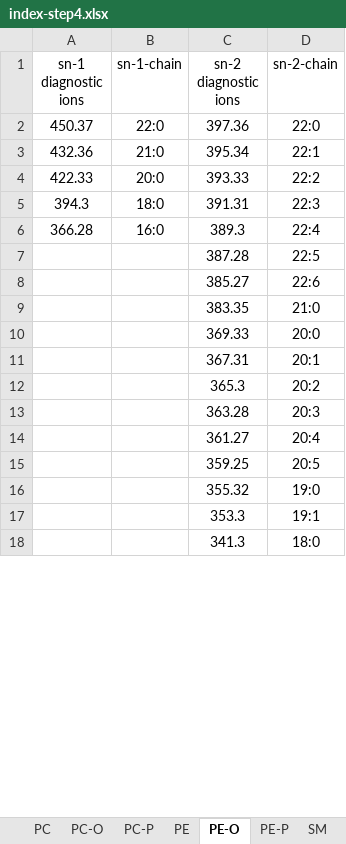
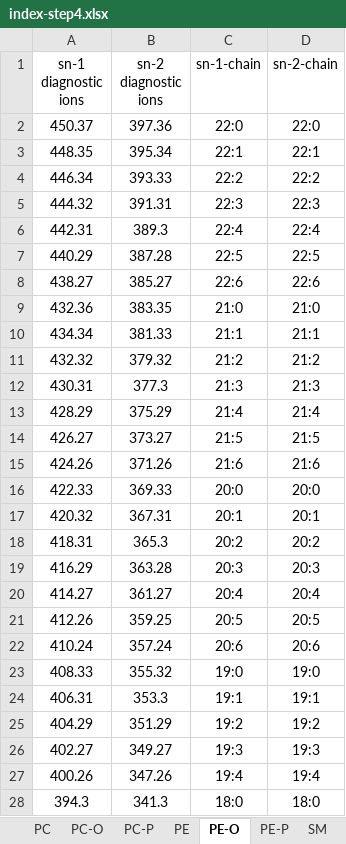
Before and after one commit to YaoChen-2021/EIEIO-Annotation-Tool, an Excel workbook: index-step4.xlsx, sheet PE-O, drawn as a sheet; only a part is shown; values as stored, in another font and other column widths than the file's, no borders; removed rows and columns are numbered as before the commit, all else as after; the diff covers the shown part only; the diff names each change by its address in the sheet, - before the commit and + after, or states it on an @@ line.

```diff
--- a/index-step4.xlsx (sheet PE-O)
+++ b/index-step4.xlsx (sheet PE-O)
-column B (sn-1-chain), rows 2-6: 22:0 | 21:0 | 20:0 | 18:0 | 16:0
+column C (sn-1-chain), rows 2-9: 22:0 | 22:1 | 22:2 | 22:3 | 22:4 | 22:5 | 22:6 | 21:0; rows 16-21: 20:0 | 20:1 | 20:2 | 20:3 | 20:4 | 20:5; rows 23-24: 19:0 | 19:1; row 28: 18:0
-A3 (sn-1 diagnostic ions): 432.36
+A3 (sn-1 diagnostic ions): 448.35
-A4 (sn-1 diagnostic ions): 422.33
+A4 (sn-1 diagnostic ions): 446.34
-A5 (sn-1 diagnostic ions): 394.3
+A5 (sn-1 diagnostic ions): 444.32
-A6 (sn-1 diagnostic ions): 366.28
+A6 (sn-1 diagnostic ions): 442.31
-A7 (sn-1 diagnostic ions): (empty)
+A7 (sn-1 diagnostic ions): 440.29
-A8 (sn-1 diagnostic ions): (empty)
+A8 (sn-1 diagnostic ions): 438.27
-A9 (sn-1 diagnostic ions): (empty)
+A9 (sn-1 diagnostic ions): 432.36
+row 10: 434.34 | 381.33 | 21:1 | 21:1
+row 11: 432.32 | 379.32 | 21:2 | 21:2
+row 12: 430.31 | 377.3 | 21:3 | 21:3
+row 13: 428.29 | 375.29 | 21:4 | 21:4
+row 14: 426.27 | 373.27 | 21:5 | 21:5
+row 15: 424.26 | 371.26 | 21:6 | 21:6
-A16 (sn-1 diagnostic ions): (empty)
+A16 (sn-1 diagnostic ions): 422.33
-A17 (sn-1 diagnostic ions): (empty)
+A17 (sn-1 diagnostic ions): 420.32
-A18 (sn-1 diagnostic ions): (empty)
+A18 (sn-1 diagnostic ions): 418.31
-A19 (sn-1 diagnostic ions): (empty)
+A19 (sn-1 diagnostic ions): 416.29
-A20 (sn-1 diagnostic ions): (empty)
+A20 (sn-1 diagnostic ions): 414.27
-A21 (sn-1 diagnostic ions): (empty)
+A21 (sn-1 diagnostic ions): 412.26
+row 22: 410.24 | 357.24 | 20:6 | 20:6
-A23 (sn-1 diagnostic ions): (empty)
+A23 (sn-1 diagnostic ions): 408.33
-A24 (sn-1 diagnostic ions): (empty)
+A24 (sn-1 diagnostic ions): 406.31
+row 25: 404.29 | 351.29 | 19:2 | 19:2
+row 26: 402.27 | 349.27 | 19:3 | 19:3
+row 27: 400.26 | 347.26 | 19:4 | 19:4
-A28 (sn-1 diagnostic ions): (empty)
+A28 (sn-1 diagnostic ions): 394.3
```
Also changed, not shown: 19 added rows and 17 edited cells elsewhere in this sheet, sheet Cer, sheet SM, sheet TG, sheet Cer-2OH, sheet PE, sheet PC-O, 4 more sheets.
